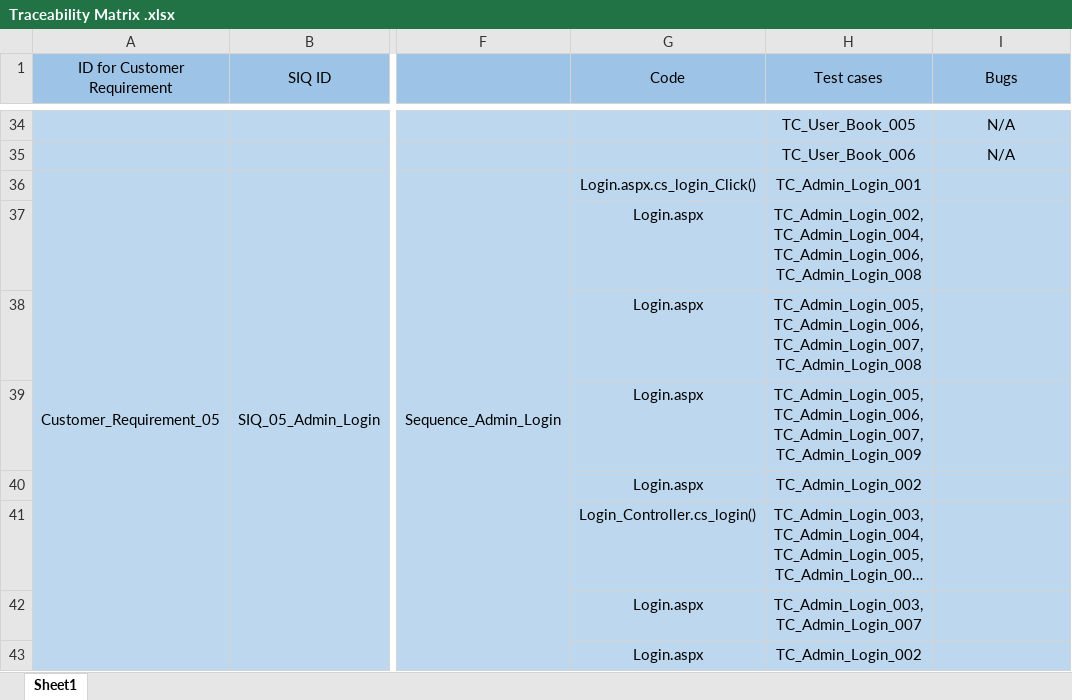
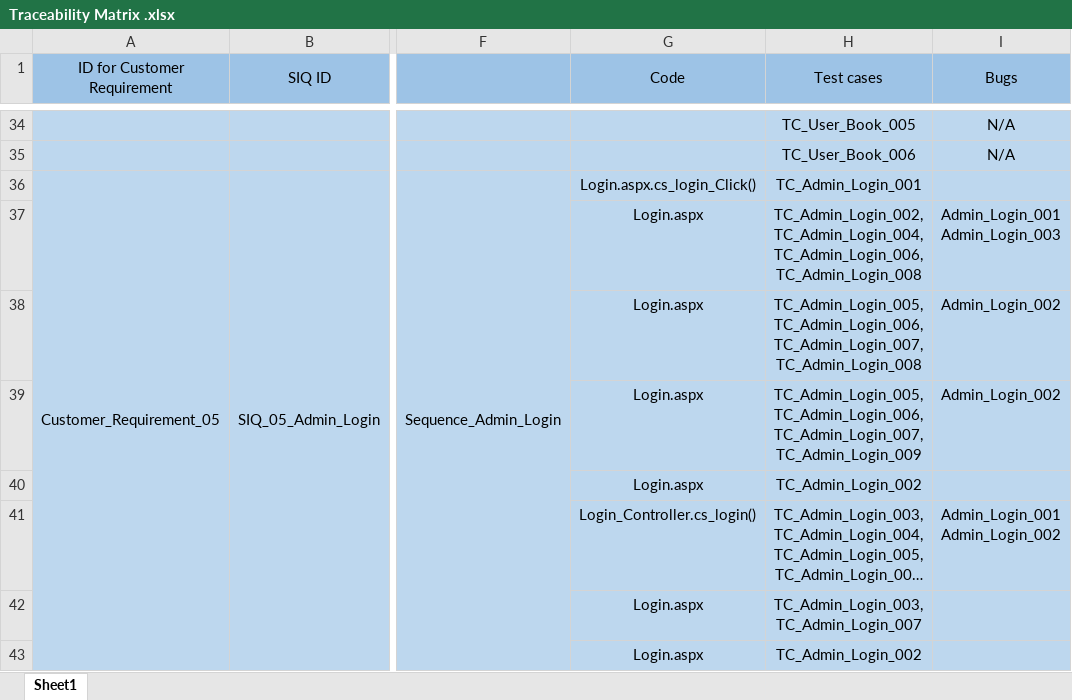
Before and after one commit to SaadHamdy1999/TravelAdvisor, an Excel workbook: Monitor and Control/Traceability Matrix .xlsx, sheet Sheet1, drawn as a sheet; only a part is shown, gaps mark what is left out; long unchanged cells end in …; values as stored, in another font and other column widths than the file's, no borders; ↵ is a line break in a cell; the diff names each change by its address in the sheet, - before the commit and + after, or states it on an @@ line.

Commit message:
RTM update

```diff
--- a/Monitor and Control/Traceability Matrix .xlsx (sheet Sheet1)
+++ b/Monitor and Control/Traceability Matrix .xlsx (sheet Sheet1)
-I37 (Bugs): (empty)
+I37 (Bugs): Admin_Login_001 ↵ Admin_Login_003
-I38:I39 (Bugs): (empty)
+I38:I39 (Bugs): Admin_Login_002
-I41 (Bugs): (empty)
+I41 (Bugs): Admin_Login_001 ↵ Admin_Login_002
```
